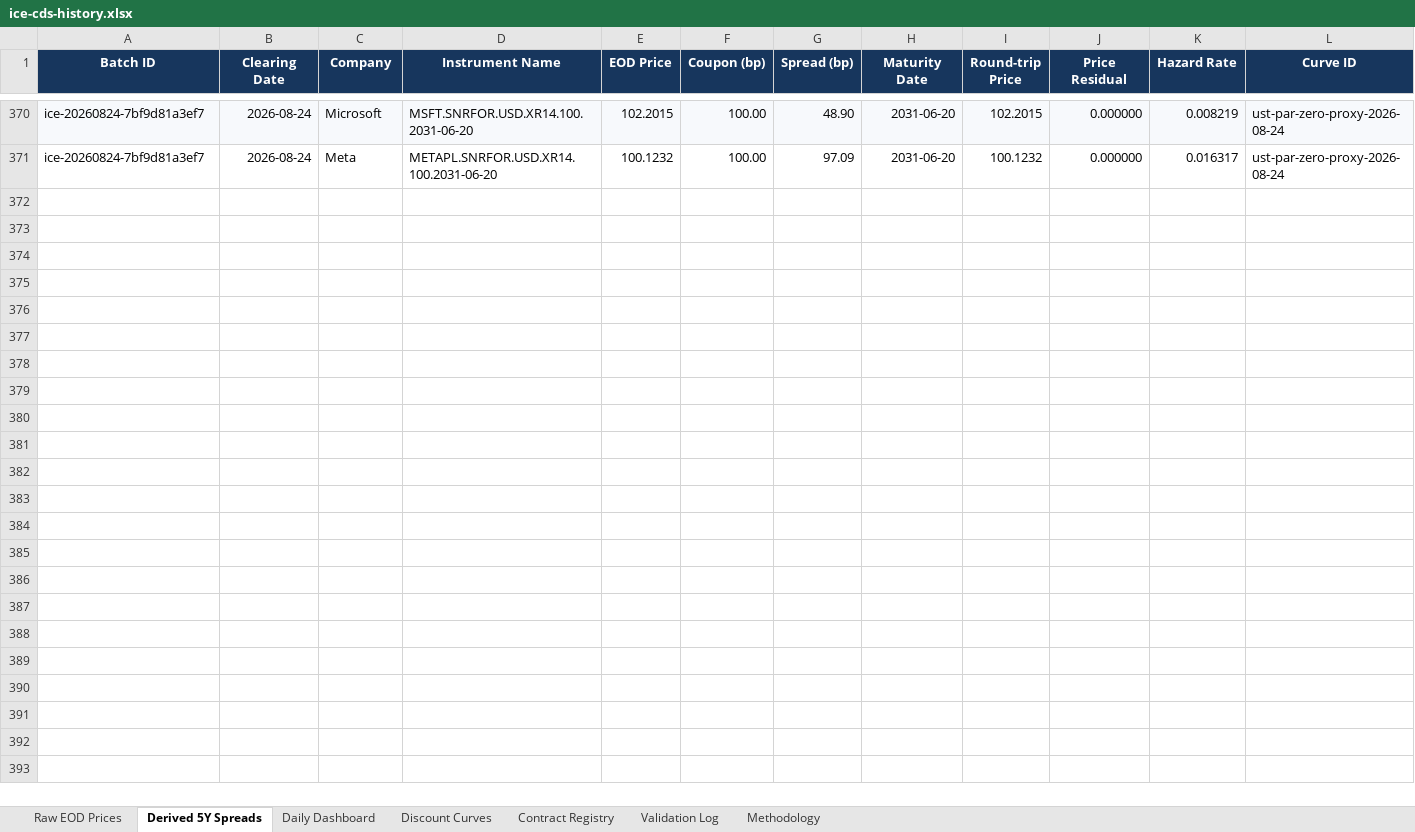
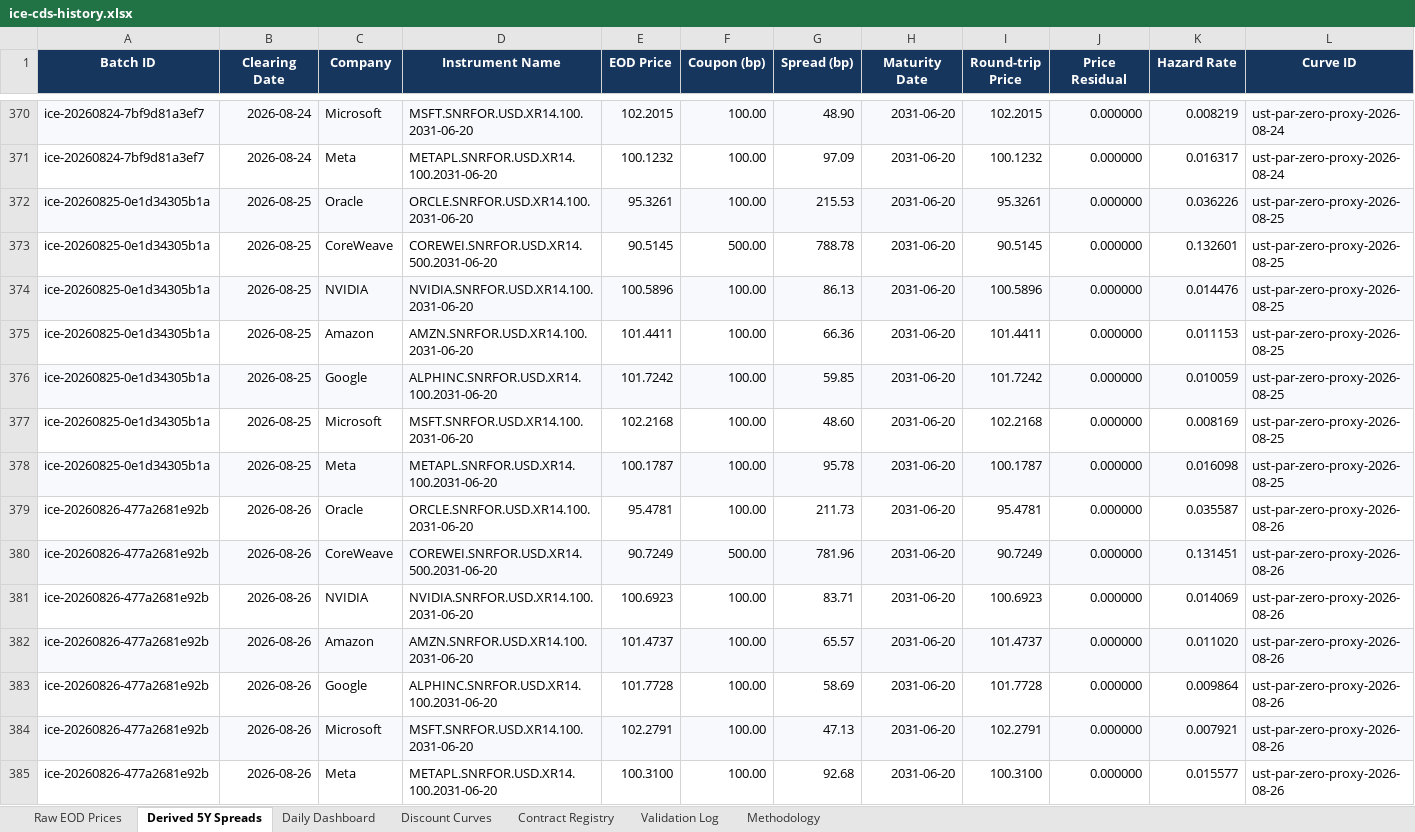
Before and after one commit to two-dimension/shifeng-investment, an Excel workbook: server/data/ai-dashboard/ice-cds/ice-cds-history.xlsx, sheet Derived 5Y Spreads, drawn as a sheet; only a part is shown, gaps mark what is left out; values as stored, in another font and other column widths than the file's, no borders; rows hold the shown columns only; the diff names each change by its address in the sheet, - before the commit and + after, or states it on an @@ line.

```diff
--- a/server/data/ai-dashboard/ice-cds/ice-cds-history.xlsx (sheet Derived 5Y Spreads)
+++ b/server/data/ai-dashboard/ice-cds/ice-cds-history.xlsx (sheet Derived 5Y Spreads)
+row 372: ice-20260825-0e1d34305b1a | 2026-08-25 | Oracle | ORCLE.SNRFOR.USD.XR14.100.2031-06-20 | 95.3261 | 100.00 | 215.53 | 2031-06-20 | 95.3261 | 0.000000 | 0.036226 | ust-par-zero-proxy-2026-08-25
+row 373: ice-20260825-0e1d34305b1a | 2026-08-25 | CoreWeave | COREWEI.SNRFOR.USD.XR14.500.2031-06-20 | 90.5145 | 500.00 | 788.78 | 2031-06-20 | 90.5145 | 0.000000 | 0.132601 | ust-par-zero-proxy-2026-08-25
+row 374: ice-20260825-0e1d34305b1a | 2026-08-25 | NVIDIA | NVIDIA.SNRFOR.USD.XR14.100.2031-06-20 | 100.5896 | 100.00 | 86.13 | 2031-06-20 | 100.5896 | 0.000000 | 0.014476 | ust-par-zero-proxy-2026-08-25
+row 375: ice-20260825-0e1d34305b1a | 2026-08-25 | Amazon | AMZN.SNRFOR.USD.XR14.100.2031-06-20 | 101.4411 | 100.00 | 66.36 | 2031-06-20 | 101.4411 | 0.000000 | 0.011153 | ust-par-zero-proxy-2026-08-25
+row 376: ice-20260825-0e1d34305b1a | 2026-08-25 | Google | ALPHINC.SNRFOR.USD.XR14.100.2031-06-20 | 101.7242 | 100.00 | 59.85 | 2031-06-20 | 101.7242 | 0.000000 | 0.010059 | ust-par-zero-proxy-2026-08-25
+row 377: ice-20260825-0e1d34305b1a | 2026-08-25 | Microsoft | MSFT.SNRFOR.USD.XR14.100.2031-06-20 | 102.2168 | 100.00 | 48.60 | 2031-06-20 | 102.2168 | 0.000000 | 0.008169 | ust-par-zero-proxy-2026-08-25
+row 378: ice-20260825-0e1d34305b1a | 2026-08-25 | Meta | METAPL.SNRFOR.USD.XR14.100.2031-06-20 | 100.1787 | 100.00 | 95.78 | 2031-06-20 | 100.1787 | 0.000000 | 0.016098 | ust-par-zero-proxy-2026-08-25
+row 379: ice-20260826-477a2681e92b | 2026-08-26 | Oracle | ORCLE.SNRFOR.USD.XR14.100.2031-06-20 | 95.4781 | 100.00 | 211.73 | 2031-06-20 | 95.4781 | 0.000000 | 0.035587 | ust-par-zero-proxy-2026-08-26
+row 380: ice-20260826-477a2681e92b | 2026-08-26 | CoreWeave | COREWEI.SNRFOR.USD.XR14.500.2031-06-20 | 90.7249 | 500.00 | 781.96 | 2031-06-20 | 90.7249 | 0.000000 | 0.131451 | ust-par-zero-proxy-2026-08-26
+row 381: ice-20260826-477a2681e92b | 2026-08-26 | NVIDIA | NVIDIA.SNRFOR.USD.XR14.100.2031-06-20 | 100.6923 | 100.00 | 83.71 | 2031-06-20 | 100.6923 | 0.000000 | 0.014069 | ust-par-zero-proxy-2026-08-26
+row 382: ice-20260826-477a2681e92b | 2026-08-26 | Amazon | AMZN.SNRFOR.USD.XR14.100.2031-06-20 | 101.4737 | 100.00 | 65.57 | 2031-06-20 | 101.4737 | 0.000000 | 0.011020 | ust-par-zero-proxy-2026-08-26
+row 383: ice-20260826-477a2681e92b | 2026-08-26 | Google | ALPHINC.SNRFOR.USD.XR14.100.2031-06-20 | 101.7728 | 100.00 | 58.69 | 2031-06-20 | 101.7728 | 0.000000 | 0.009864 | ust-par-zero-proxy-2026-08-26
+row 384: ice-20260826-477a2681e92b | 2026-08-26 | Microsoft | MSFT.SNRFOR.USD.XR14.100.2031-06-20 | 102.2791 | 100.00 | 47.13 | 2031-06-20 | 102.2791 | 0.000000 | 0.007921 | ust-par-zero-proxy-2026-08-26
+row 385: ice-20260826-477a2681e92b | 2026-08-26 | Meta | METAPL.SNRFOR.USD.XR14.100.2031-06-20 | 100.3100 | 100.00 | 92.68 | 2031-06-20 | 100.3100 | 0.000000 | 0.015577 | ust-par-zero-proxy-2026-08-26
```
Also changed, not shown: sheet Discount Curves, sheet Daily Dashboard, sheet Raw EOD Prices, sheet Validation Log, sheet Methodology, 30 other files.
